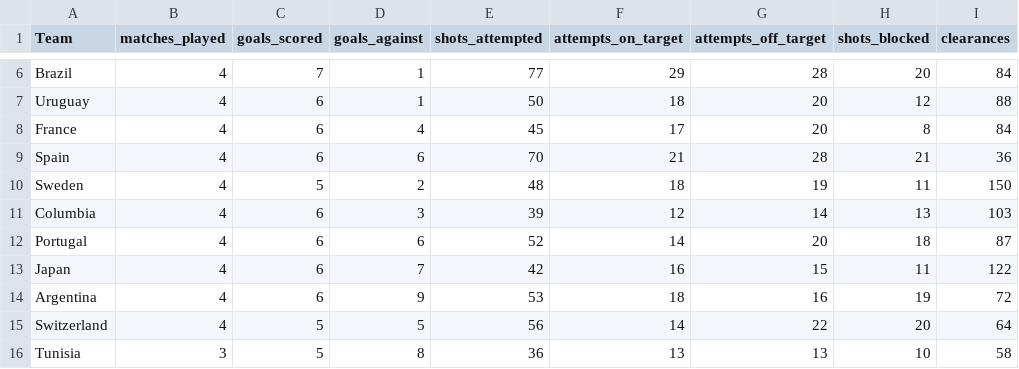
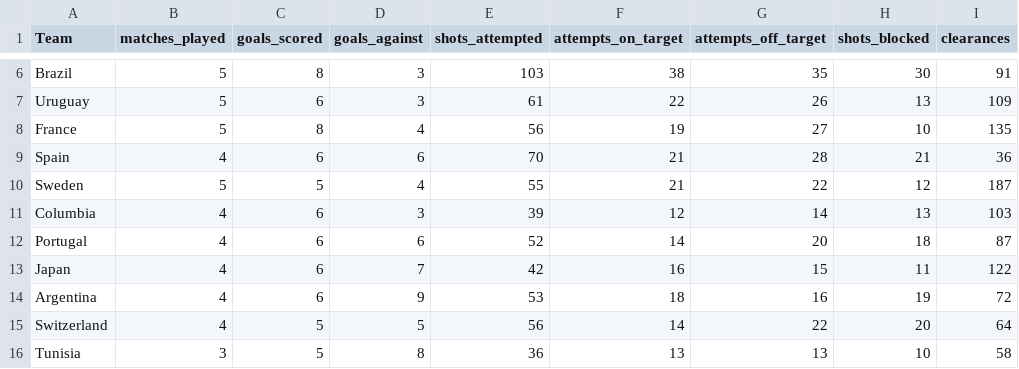
Before and after one commit to darthmelonder/FIFA-WC-PREDICTOR-BASED-ON-WC-18-MATCHES-, a CSV file: fifa_team_stats.csv, drawn as a sheet; only a part is shown, gaps mark what is left out; the diff covers the shown part only; the diff names each change by its address in the sheet, - before the commit and + after, or states it on an @@ line.

```diff
--- a/fifa_team_stats.csv
+++ b/fifa_team_stats.csv
-B6:B8 (matches_played): 4
+B6:B8 (matches_played): 5
-C6 (goals_scored): 7
+C6 (goals_scored): 8
-D6:D7 (goals_against): 1
+D6:D7 (goals_against): 3
-E6 (shots_attempted): 77
+E6 (shots_attempted): 103
-F6 (attempts_on_target): 29
+F6 (attempts_on_target): 38
-G6 (attempts_off_target): 28
+G6 (attempts_off_target): 35
-H6 (shots_blocked): 20
+H6 (shots_blocked): 30
-I6 (clearances): 84
+I6 (clearances): 91
-E7 (shots_attempted): 50
+E7 (shots_attempted): 61
-F7 (attempts_on_target): 18
+F7 (attempts_on_target): 22
-G7 (attempts_off_target): 20
+G7 (attempts_off_target): 26
-H7 (shots_blocked): 12
+H7 (shots_blocked): 13
-I7 (clearances): 88
+I7 (clearances): 109
-C8 (goals_scored): 6
+C8 (goals_scored): 8
-E8 (shots_attempted): 45
+E8 (shots_attempted): 56
-F8 (attempts_on_target): 17
+F8 (attempts_on_target): 19
-G8 (attempts_off_target): 20
+G8 (attempts_off_target): 27
-H8 (shots_blocked): 8
+H8 (shots_blocked): 10
-I8 (clearances): 84
+I8 (clearances): 135
-B10 (matches_played): 4
+B10 (matches_played): 5
-D10 (goals_against): 2
+D10 (goals_against): 4
-E10 (shots_attempted): 48
+E10 (shots_attempted): 55
-F10 (attempts_on_target): 18
+F10 (attempts_on_target): 21
-G10 (attempts_off_target): 19
+G10 (attempts_off_target): 22
-H10 (shots_blocked): 11
+H10 (shots_blocked): 12
-I10 (clearances): 150
+I10 (clearances): 187
```
Also changed, not shown: 31 edited cells elsewhere in this file, ALL_MATCHES.csv.
